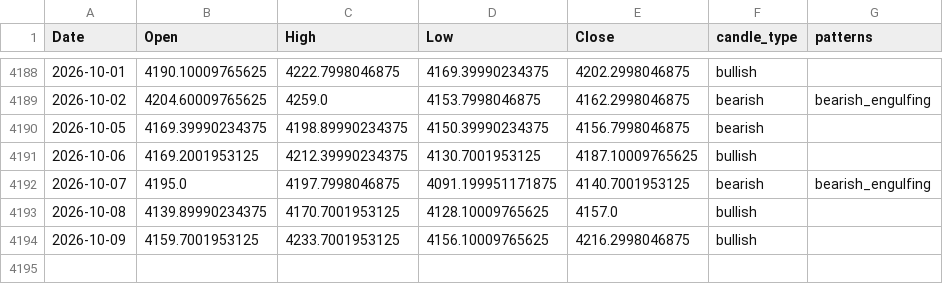
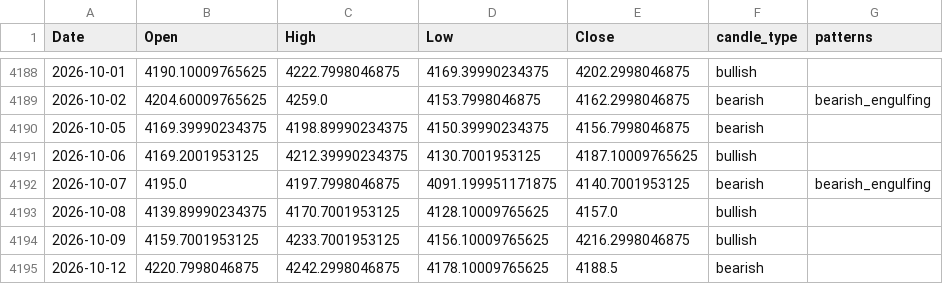
Before and after one commit to f20220970-debug/candlestick-pattern-engine, a CSV file: outputs/labelled_gold.csv, drawn as a sheet; only a part is shown, gaps mark what is left out; the diff names each change by its address in the sheet, - before the commit and + after, or states it on an @@ line.

```diff
--- a/outputs/labelled_gold.csv
+++ b/outputs/labelled_gold.csv
+row 4195: 2026-10-12 | 4220.7998046875 | 4242.2998046875 | 4178.10009765625 | 4188.5 | bearish
```
Also changed, not shown: outputs/labelled_crude_oil.csv, outputs/labelled_sp500.csv, 8 other files.
